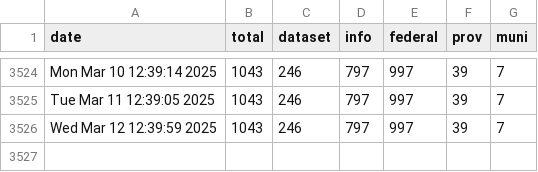
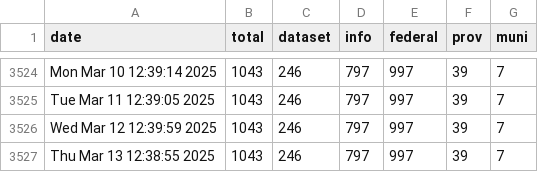
Before and after one commit to PatLittle/OpenGov_R_Scripts, a CSV file: COVID-dataset-tracker.csv, drawn as a sheet; only a part is shown, gaps mark what is left out; the diff names each change by its address in the sheet, - before the commit and + after, or states it on an @@ line.

```diff
--- a/COVID-dataset-tracker.csv
+++ b/COVID-dataset-tracker.csv
+row 3527: Thu Mar 13 12:38:55 2025 | 1043 | 246 | 797 | 997 | 39 | 7
```
